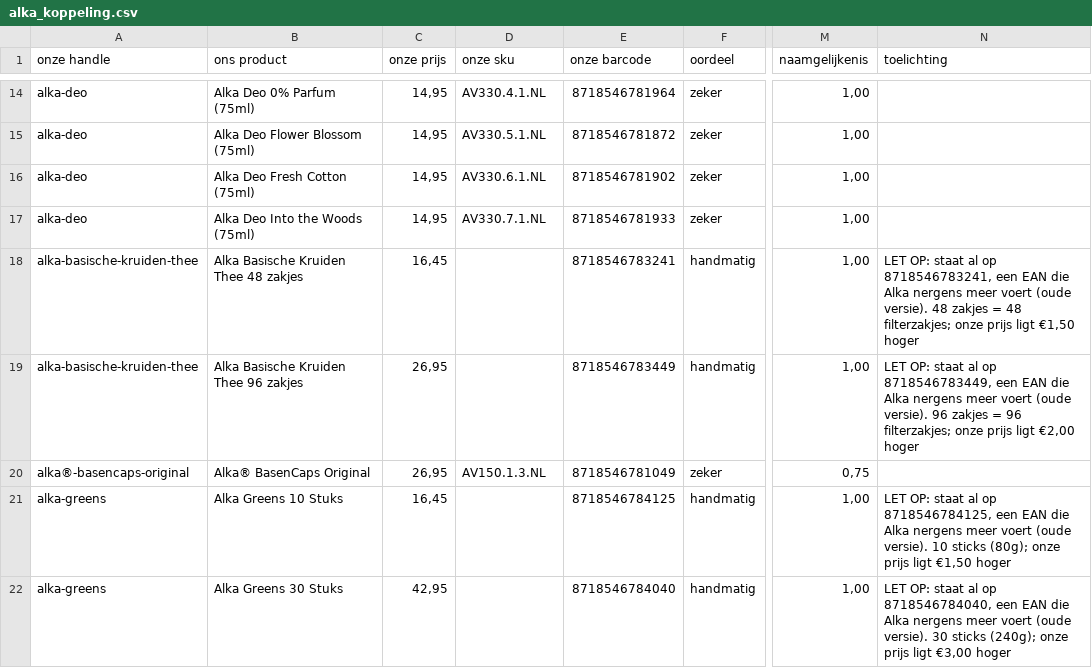
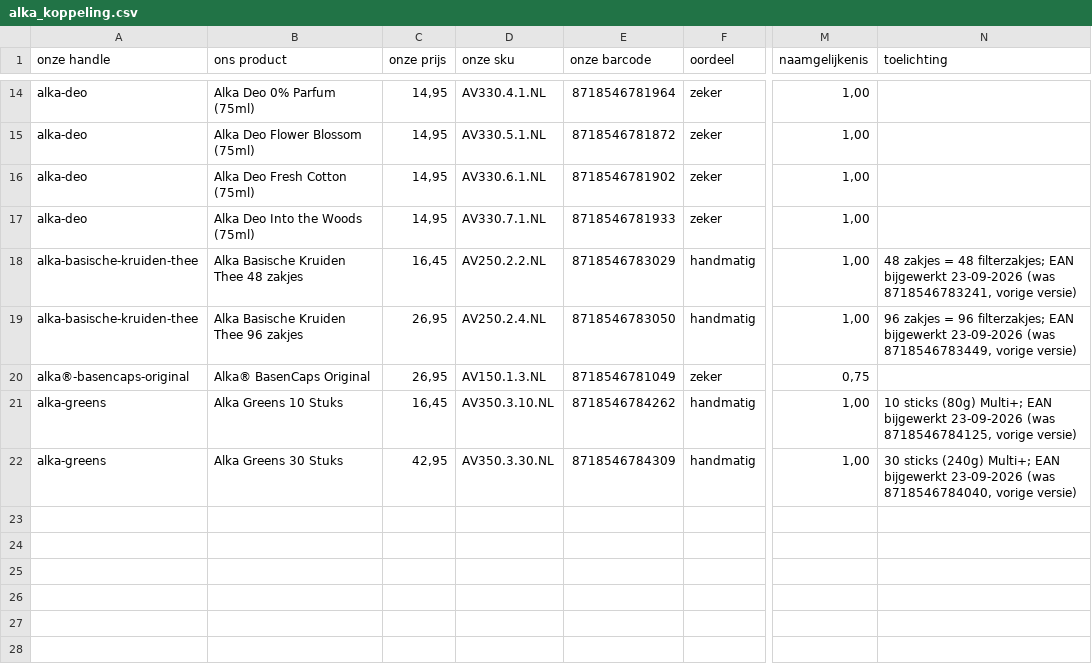
Before and after one commit to Maximillian-creator/alka-feed, a CSV file: alka_koppeling.csv, drawn as a sheet; only a part is shown, gaps mark what is left out; the diff names each change by its address in the sheet, - before the commit and + after, or states it on an @@ line.

```diff
--- a/alka_koppeling.csv
+++ b/alka_koppeling.csv
-D18 (onze sku): (empty)
+D18 (onze sku): AV250.2.2.NL
-E18 (onze barcode): 8718546783241
+E18 (onze barcode): 8718546783029
-N18 (toelichting): LET OP: staat al op 8718546783241, een EAN die Alka nergens meer voert (oude versie). 48 zakjes = 48 filterzakjes; onze prijs ligt €1,50 hoger
+N18 (toelichting): 48 zakjes = 48 filterzakjes; EAN bijgewerkt 23-09-2026 (was 8718546783241, vorige versie)
-D19 (onze sku): (empty)
+D19 (onze sku): AV250.2.4.NL
-E19 (onze barcode): 8718546783449
+E19 (onze barcode): 8718546783050
-N19 (toelichting): LET OP: staat al op 8718546783449, een EAN die Alka nergens meer voert (oude versie). 96 zakjes = 96 filterzakjes; onze prijs ligt €2,00 hoger
+N19 (toelichting): 96 zakjes = 96 filterzakjes; EAN bijgewerkt 23-09-2026 (was 8718546783449, vorige versie)
-D21 (onze sku): (empty)
+D21 (onze sku): AV350.3.10.NL
-E21 (onze barcode): 8718546784125
+E21 (onze barcode): 8718546784262
-N21 (toelichting): LET OP: staat al op 8718546784125, een EAN die Alka nergens meer voert (oude versie). 10 sticks (80g); onze prijs ligt €1,50 hoger
+N21 (toelichting): 10 sticks (80g) Multi+; EAN bijgewerkt 23-09-2026 (was 8718546784125, vorige versie)
-D22 (onze sku): (empty)
+D22 (onze sku): AV350.3.30.NL
-E22 (onze barcode): 8718546784040
+E22 (onze barcode): 8718546784309
-N22 (toelichting): LET OP: staat al op 8718546784040, een EAN die Alka nergens meer voert (oude versie). 30 sticks (240g); onze prijs ligt €3,00 hoger
+N22 (toelichting): 30 sticks (240g) Multi+; EAN bijgewerkt 23-09-2026 (was 8718546784040, vorige versie)
```
Also changed, not shown: 12 other files.
